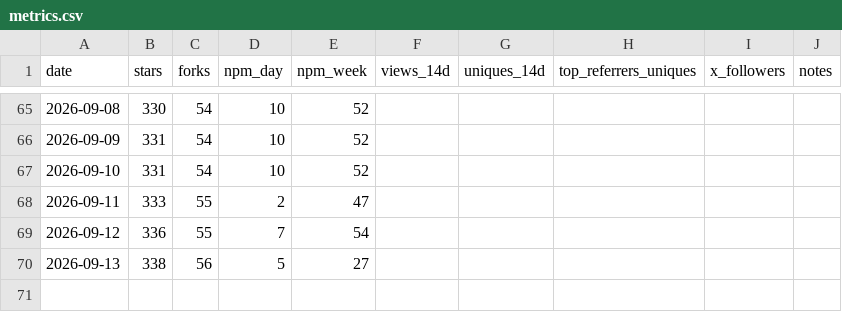
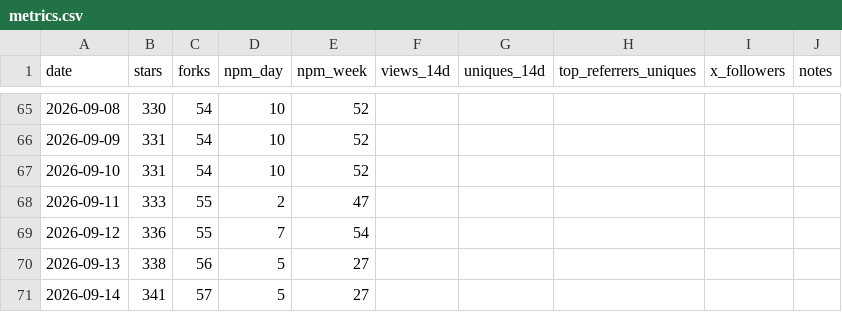
Before and after one commit to raysonmeng/agent-bridge, a CSV file: metrics.csv, drawn as a sheet; only a part is shown, gaps mark what is left out.

```diff
--- a/metrics.csv
+++ b/metrics.csv
@@ -70 +70,2 @@ date,stars,forks,npm_day,npm_week,views_14d,uniques_14d,top_referrers_uniques,x_
 2026-09-13,338,56,5,27,,,"",,
+2026-09-14,341,57,5,27,,,"",,
```
Also changed, not shown: 1 other file.
